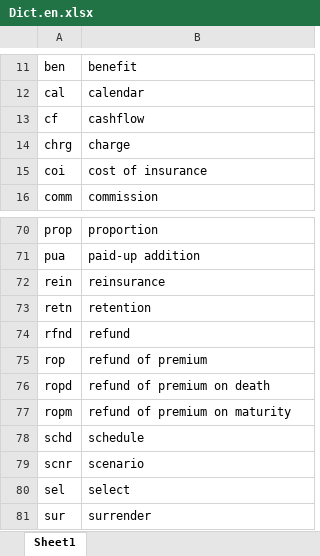
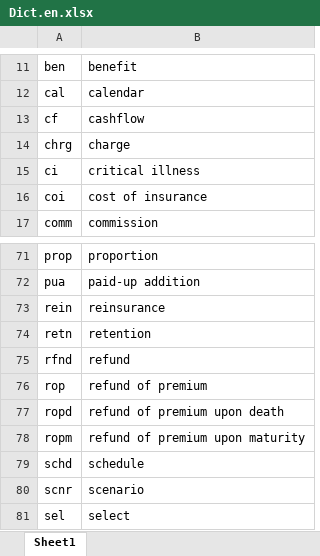
Before and after one commit to ActPersp/Rgogo, an Excel workbook: data-raw/Dict.en.xlsx, sheet Sheet1, drawn as a sheet; only a part is shown, gaps mark what is left out; the shorter side is filled out with more unchanged rows; values as stored, in another font and other column widths than the file's, no borders; addresses are those after the commit; the diff names each change by its address in the sheet, - before the commit and + after, or states it on an @@ line.

```diff
--- a/data-raw/Dict.en.xlsx (sheet Sheet1)
+++ b/data-raw/Dict.en.xlsx (sheet Sheet1)
+row 15: ci | critical illness
-B77: refund of premium on death
+B77: refund of premium upon death
-B78: refund of premium on maturity
+B78: refund of premium upon maturity
```
Also changed, not shown: 7 other files.
